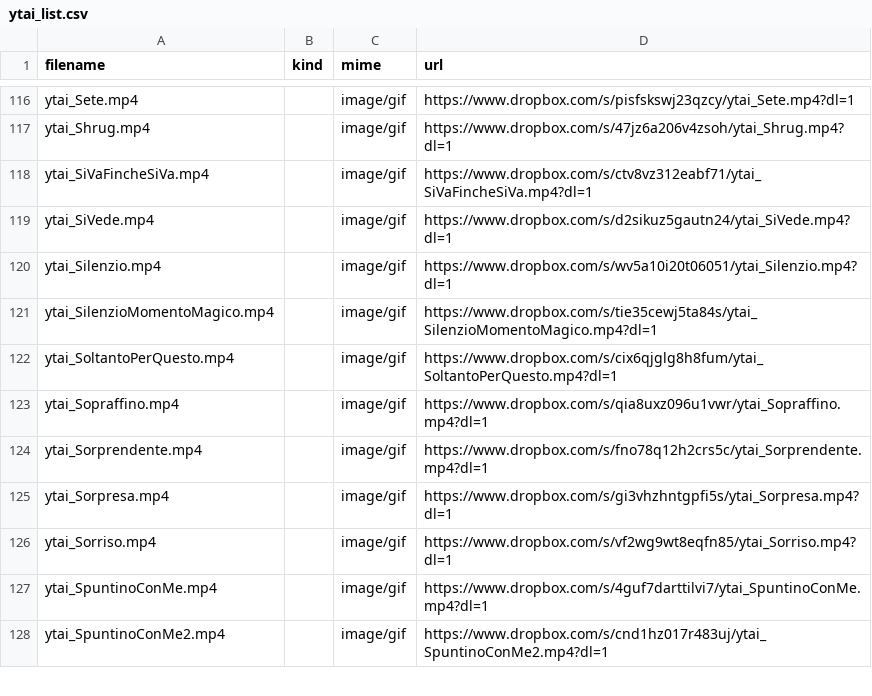
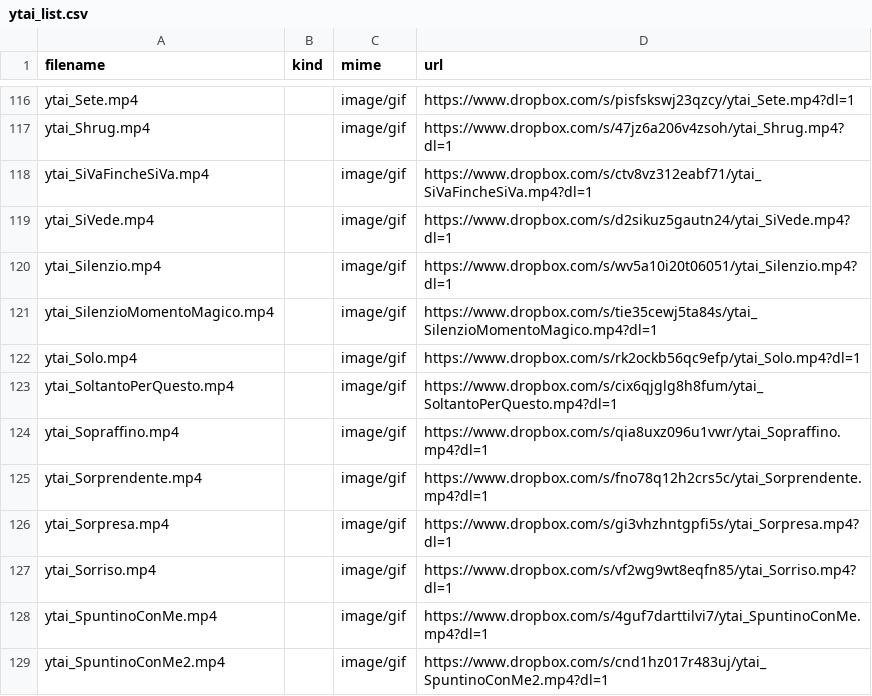
Before and after one commit to benkio/sBots, a CSV file: youtuboAncheIoBot/ytai_list.csv, drawn as a sheet; only a part is shown, gaps mark what is left out; the diff names each change by its address in the sheet, - before the commit and + after, or states it on an @@ line.

Commit message:
Add `ytai_Solo`

```diff
--- a/youtuboAncheIoBot/ytai_list.csv
+++ b/youtuboAncheIoBot/ytai_list.csv
+row 122: ytai_Solo.mp4 |  | image/gif | https://www.dropbox.com/s/rk2ockb56qc9efp/ytai_Solo.mp4?dl=1
```
Also changed, not shown: 2 other files.
